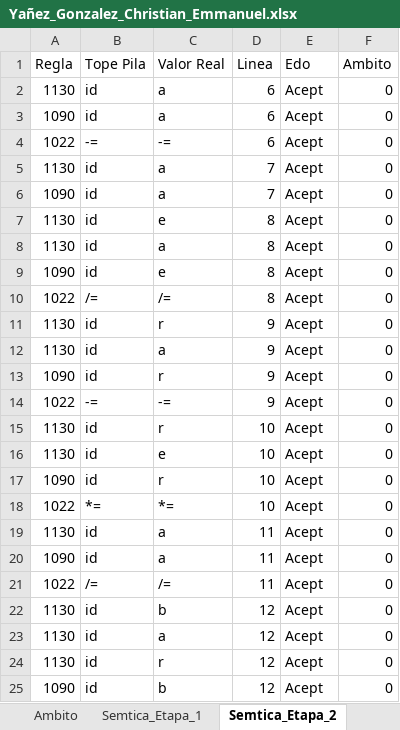
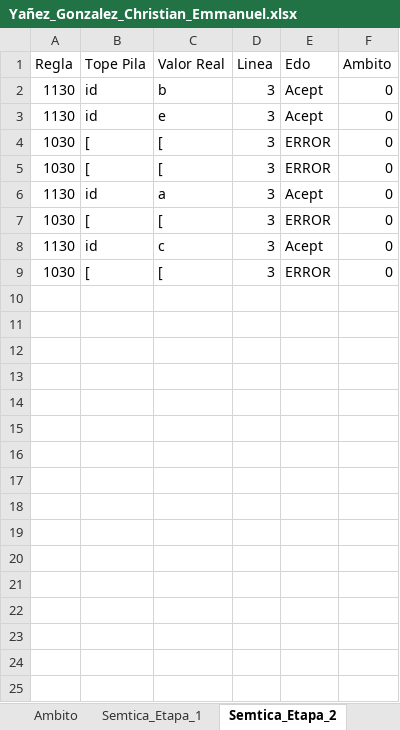
Before and after one commit to Chriss9720/Compilador2, an Excel workbook: src/Excel/Yañez_Gonzalez_Christian_Emmanuel.xlsx, sheet Semtica_Etapa_2, drawn as a sheet; values as stored, in another font and other column widths than the file's, no borders; removed rows and columns are numbered as before the commit, all else as after; the diff names each change by its address in the sheet, - before the commit and + after, or states it on an @@ line.

```diff
--- a/src/Excel/Yañez_Gonzalez_Christian_Emmanuel.xlsx (sheet Semtica_Etapa_2)
+++ b/src/Excel/Yañez_Gonzalez_Christian_Emmanuel.xlsx (sheet Semtica_Etapa_2)
-C2 (Valor Real): a
+C2 (Valor Real): b
-D2 (Linea): 6
+D2 (Linea): 3
-row 3: 1090 | id | a | 6 | Acept | 0
-row 4: 1022 | -= | -= | 6 | Acept | 0
-row 5: 1130 | id | a | 7 | Acept | 0
-row 6: 1090 | id | a | 7 | Acept | 0
-D3 (Linea): 8
+D3 (Linea): 3
-row 8: 1130 | id | a | 8 | Acept | 0
-row 9: 1090 | id | e | 8 | Acept | 0
-row 10: 1022 | /= | /= | 8 | Acept | 0
-row 11: 1130 | id | r | 9 | Acept | 0
-row 12: 1130 | id | a | 9 | Acept | 0
-row 13: 1090 | id | r | 9 | Acept | 0
-row 14: 1022 | -= | -= | 9 | Acept | 0
-row 15: 1130 | id | r | 10 | Acept | 0
-row 16: 1130 | id | e | 10 | Acept | 0
-row 17: 1090 | id | r | 10 | Acept | 0
-row 18: 1022 | *= | *= | 10 | Acept | 0
-row 19: 1130 | id | a | 11 | Acept | 0
-row 20: 1090 | id | a | 11 | Acept | 0
-row 21: 1022 | /= | /= | 11 | Acept | 0
-row 22: 1130 | id | b | 12 | Acept | 0
+row 4: 1030 | [ | [ | 3 | ERROR | 0
+row 5: 1030 | [ | [ | 3 | ERROR | 0
-D6 (Linea): 12
+D6 (Linea): 3
+row 7: 1030 | [ | [ | 3 | ERROR | 0
-C8 (Valor Real): r
+C8 (Valor Real): c
-D8 (Linea): 12
+D8 (Linea): 3
-row 25: 1090 | id | b | 12 | Acept | 0
+row 9: 1030 | [ | [ | 3 | ERROR | 0
```
Also changed, not shown: sheet Tokens, sheet Semtica_Etapa_1, sheet Contadores, sheet Errores, sheet Ambito, build/classes/Excel/Yañez_Gonzalez_Christian_Emmanuel.xlsx, 8 other files.
